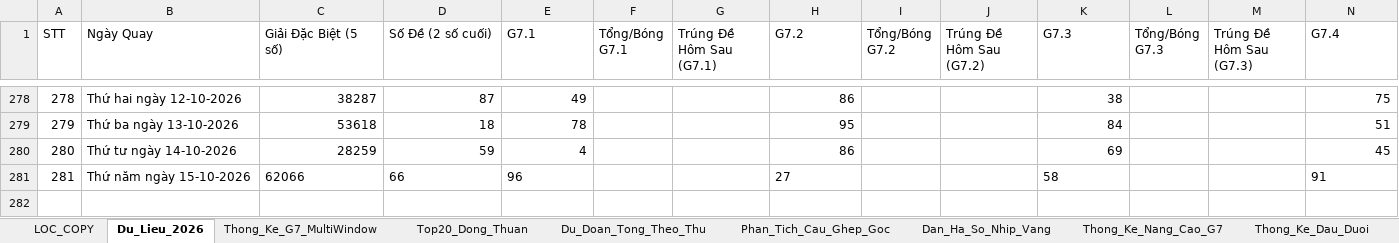
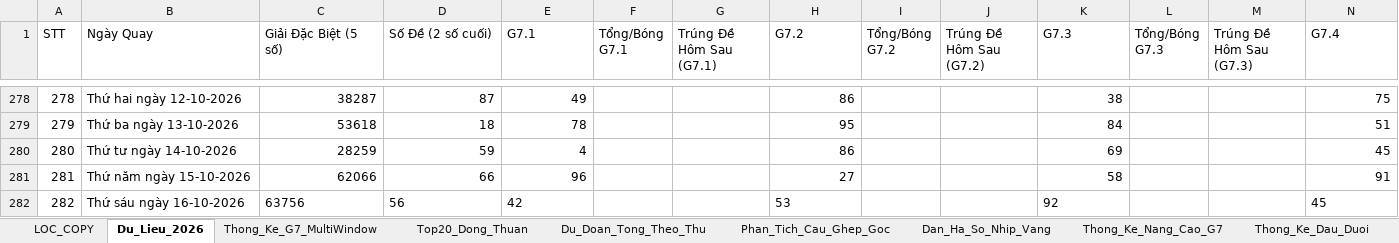
Before and after one commit to happiness2286-dot/57_up_to_75, an Excel workbook: Thong_Ke_G7_Va_Top20_XSMB_2026.xlsx, sheet Du_Lieu_2026, drawn as a sheet; only a part is shown, gaps mark what is left out; values as stored, in another font and other column widths than the file's, no borders; rows hold the shown columns only; the diff names each change by its address in the sheet, - before the commit and + after, or states it on an @@ line.

Commit message:
auto: Cap nhat ket qua XSMB ngay 16/10/2026 18:35 & cache-busting

```diff
--- a/Thong_Ke_G7_Va_Top20_XSMB_2026.xlsx (sheet Du_Lieu_2026)
+++ b/Thong_Ke_G7_Va_Top20_XSMB_2026.xlsx (sheet Du_Lieu_2026)
-C281:E281 alignment: left
+C281:E281 alignment: right
-H281 alignment: left
+H281 alignment: right
-K281 alignment: left
+K281 alignment: right
-N281 alignment: left
+N281 alignment: right
+row 282: 282 | Thứ sáu ngày 16-10-2026 | 63756 | 56 | 42 |  |  | 53 |  |  | 92 |  |  | 45
```
Also changed, not shown: 6 other files.
